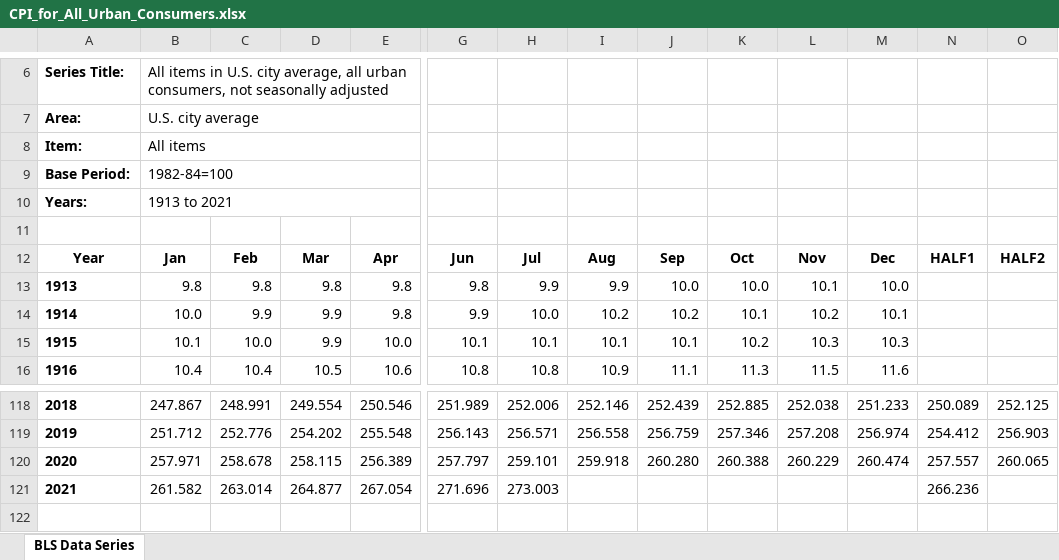
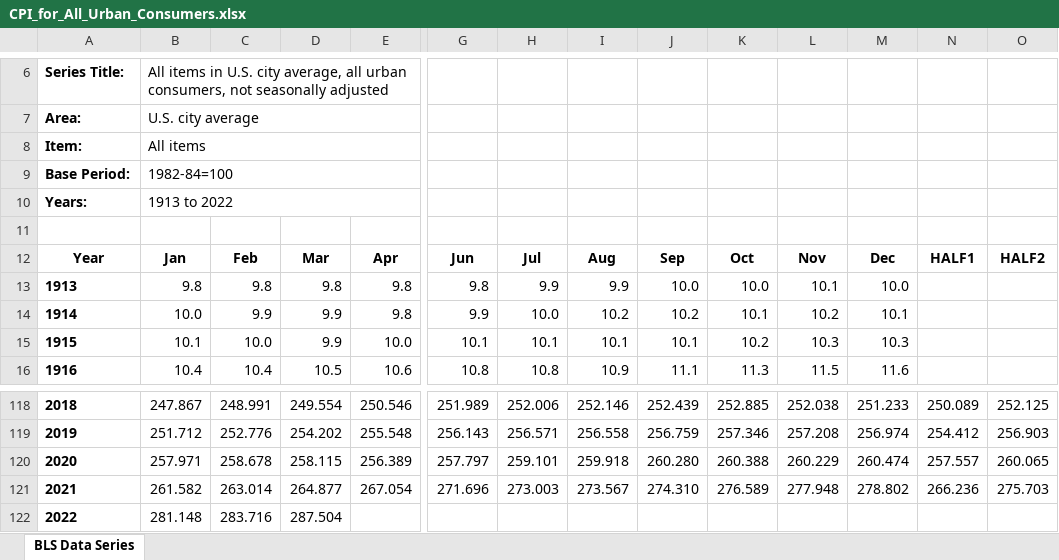
Before and after one commit to obsessedquant/Economic_Indicators, an Excel workbook: Inputs/BLS_data/CPI_for_All_Urban_Consumers.xlsx, sheet BLS Data Series, drawn as a sheet; only a part is shown, gaps mark what is left out; values as stored, in another font and other column widths than the file's, no borders; charts and pictures not drawn; rows hold the shown columns only; the diff names each change by its address in the sheet, - before the commit and + after, or states it on an @@ line.

Commit message:
Added latest CPI data and input instructions

```diff
--- a/Inputs/BLS_data/CPI_for_All_Urban_Consumers.xlsx (sheet BLS Data Series)
+++ b/Inputs/BLS_data/CPI_for_All_Urban_Consumers.xlsx (sheet BLS Data Series)
-B10: 1913 to 2021
+B10: 1913 to 2022
-I121: (empty)
+I121: 273.567
-J121: (empty)
+J121: 274.310
-K121: (empty)
+K121: 276.589
-L121: (empty)
+L121: 277.948
-M121: (empty)
+M121: 278.802
-O121: (empty)
+O121: 275.703
+row 122: 2022 | 281.148 | 283.716 | 287.504
```
Also changed, not shown: charts or pictures, 4 other files.
